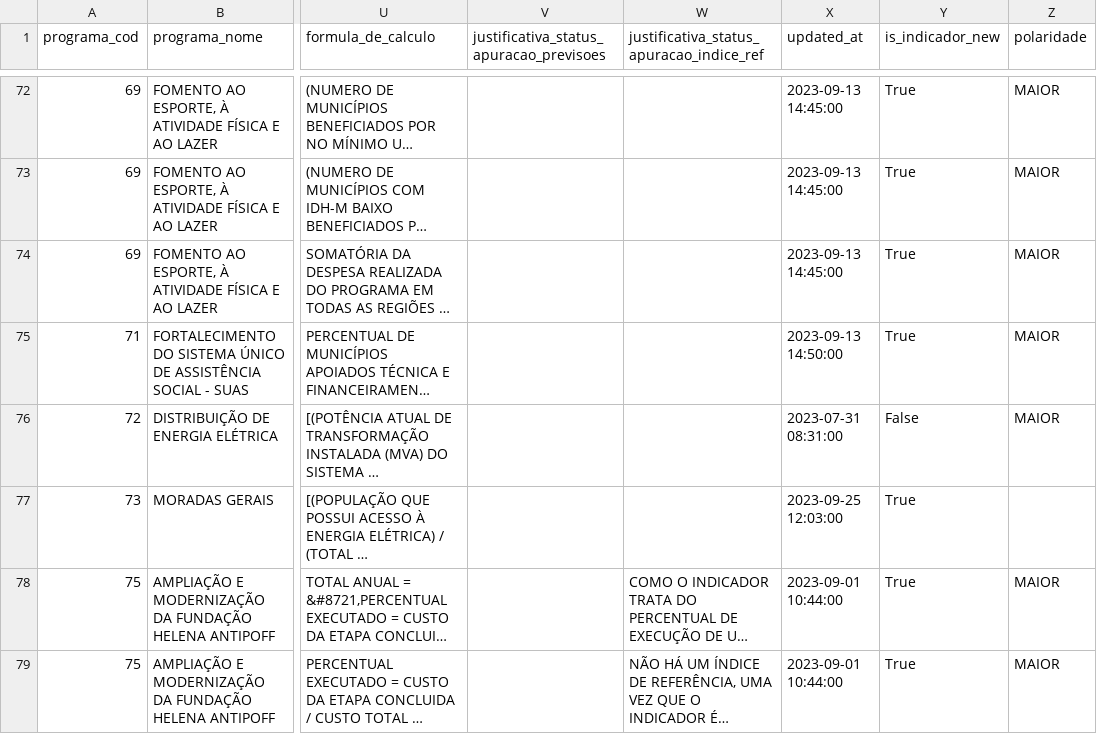
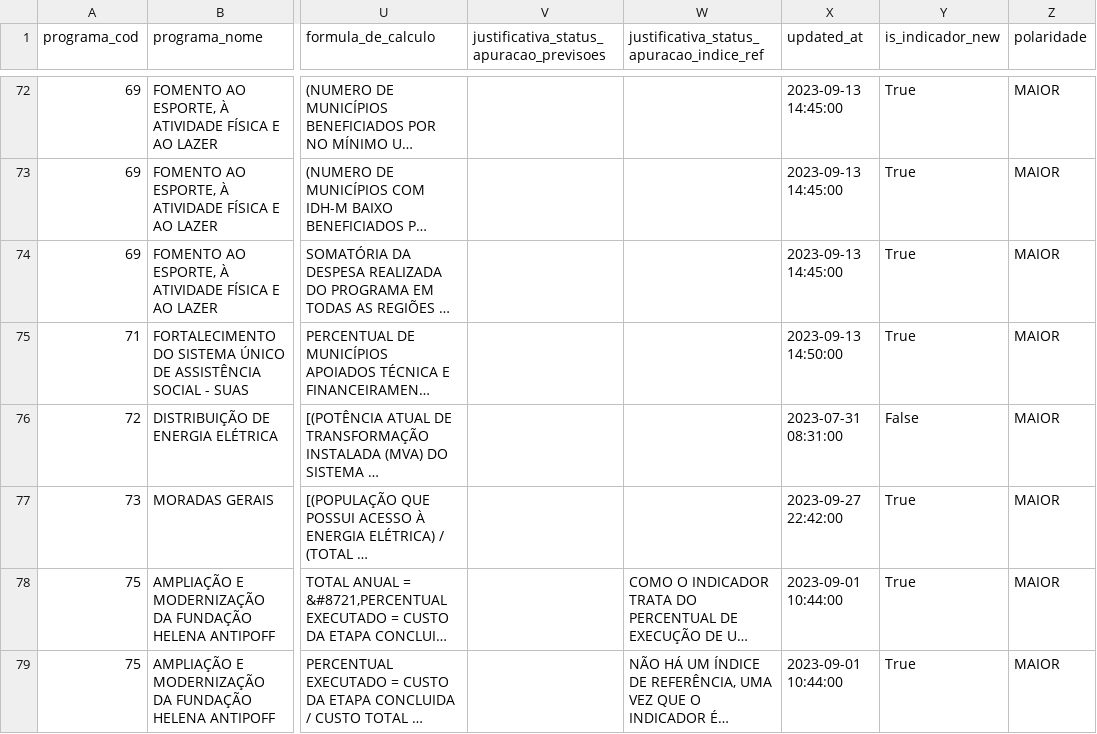
Before and after one commit to splor-mg/dados-sigplan-planejamento-2024, a CSV file: data/indicadores_planejamento.csv, drawn as a sheet; only a part is shown, gaps mark what is left out; long unchanged cells end in …; the diff names each change by its address in the sheet, - before the commit and + after, or states it on an @@ line.

```diff
--- a/data/indicadores_planejamento.csv
+++ b/data/indicadores_planejamento.csv
-X77 (updated_at): 2023-09-25 12:03:00
+X77 (updated_at): 2023-09-27 22:42:00
-Z77 (polaridade): (empty)
+Z77 (polaridade): MAIOR
```
Also changed, not shown: 5 other files.
